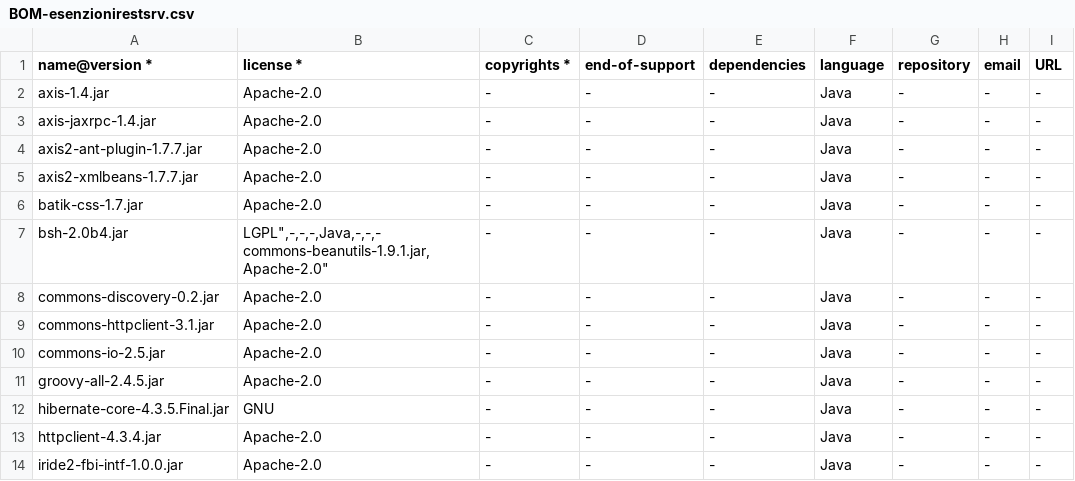
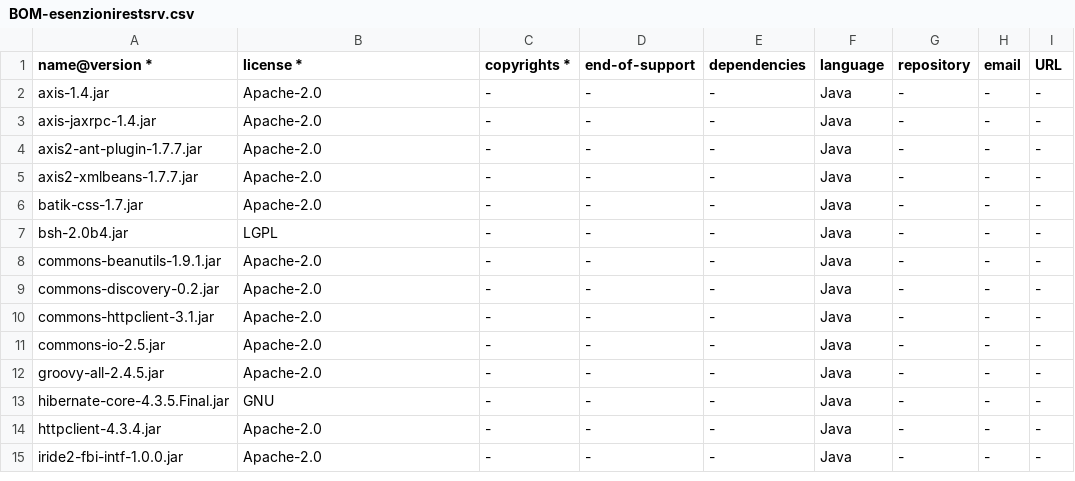
Before and after one commit to regione-piemonte/esenzione, a CSV file: esenzionerestsrv/BOM-esenzionirestsrv.csv, drawn as a sheet; only a part is shown.

Commit message:
Correzione BOM

```diff
--- a/esenzionerestsrv/BOM-esenzionirestsrv.csv
+++ b/esenzionerestsrv/BOM-esenzionirestsrv.csv
@@ -6,4 +6,4 @@ axis2-xmlbeans-1.7.7.jar,"Apache-2.0",-,-,-,Java,-,-,-
 batik-css-1.7.jar,"Apache-2.0",-,-,-,Java,-,-,-
-bsh-2.0b4.jar,"LGPL"",-,-,-,Java,-,-,-
-commons-beanutils-1.9.1.jar,"Apache-2.0",-,-,-,Java,-,-,-
+bsh-2.0b4.jar,"LGPL",-,-,-,Java,-,-,-
+commons-beanutils-1.9.1.jar,"Apache-2.0",-,-,-,Java,-,-,-
 commons-discovery-0.2.jar,"Apache-2.0",-,-,-,Java,-,-,-
```
